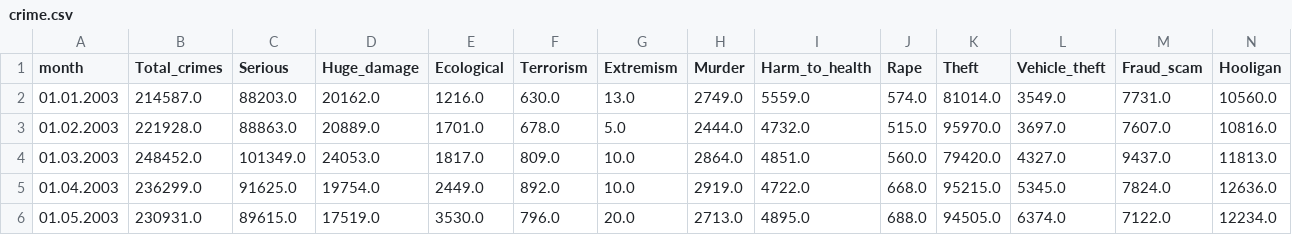
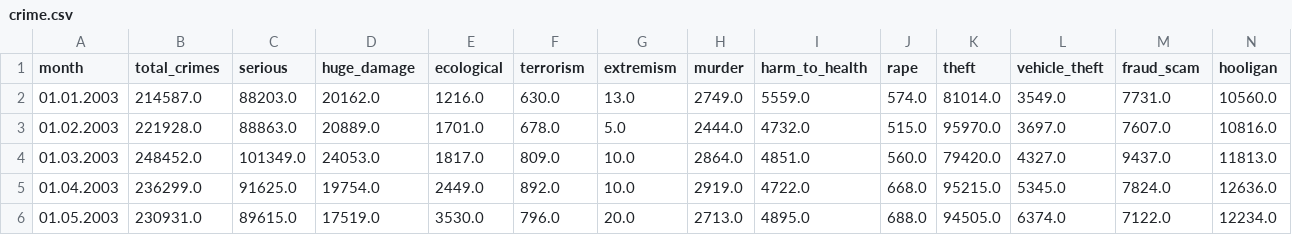
Before and after one commit to yanikiss/logica_project, a CSV file: crime.csv, drawn as a sheet; only a part is shown; the diff covers the shown part only; the diff names each change by its address in the sheet, - before the commit and + after, or states it on an @@ line.

Commit message:
Update crime.csv

```diff
--- a/crime.csv
+++ b/crime.csv
-B1: Total_crimes
+B1: total_crimes
-C1: Serious
+C1: serious
-D1: Huge_damage
+D1: huge_damage
-E1: Ecological
+E1: ecological
-F1: Terrorism
+F1: terrorism
-G1: Extremism
+G1: extremism
-H1: Murder
+H1: murder
-I1: Harm_to_health
+I1: harm_to_health
-J1: Rape
+J1: rape
-K1: Theft
+K1: theft
-L1: Vehicle_theft
+L1: vehicle_theft
-M1: Fraud_scam
+M1: fraud_scam
-N1: Hooligan
+N1: hooligan
```
Also changed, not shown: 2 edited cells elsewhere in this file.
